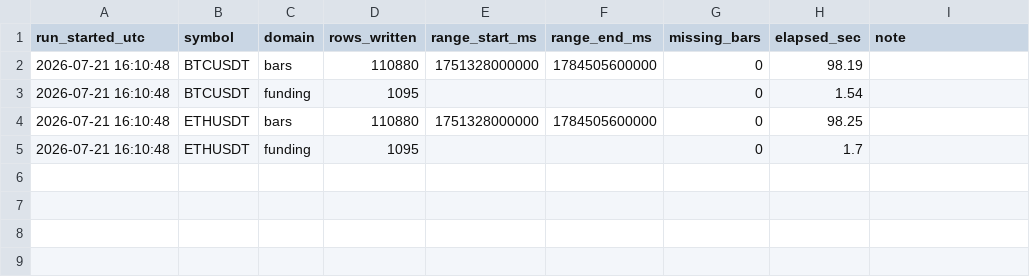
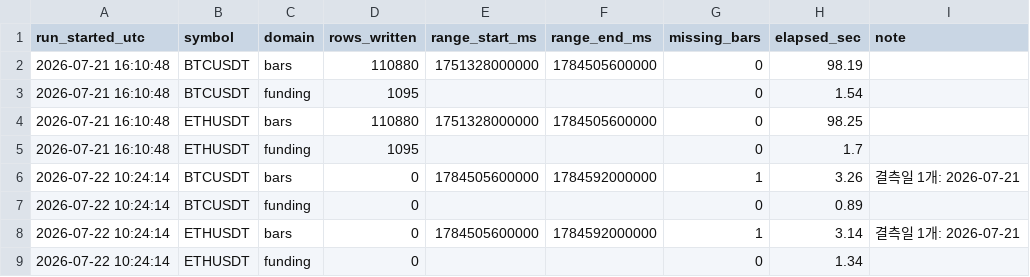
Before and after one commit to Ravll/Open-Interest, a CSV file: data/_runlog.csv, drawn as a sheet.

```diff
--- a/data/_runlog.csv
+++ b/data/_runlog.csv
@@ -5 +5,5 @@ run_started_utc,symbol,domain,rows_written,range_start_ms,range_end_ms,missing_b
 2026-07-21 16:10:48,ETHUSDT,funding,1095,,,0,1.7,
+2026-07-22 10:24:14,BTCUSDT,bars,0,1784505600000,1784592000000,1,3.26,결측일 1개: 2026-07-21
+2026-07-22 10:24:14,BTCUSDT,funding,0,,,0,0.89,
+2026-07-22 10:24:14,ETHUSDT,bars,0,1784505600000,1784592000000,1,3.14,결측일 1개: 2026-07-21
+2026-07-22 10:24:14,ETHUSDT,funding,0,,,0,1.34,
```
Also changed, not shown: 3 other files.
